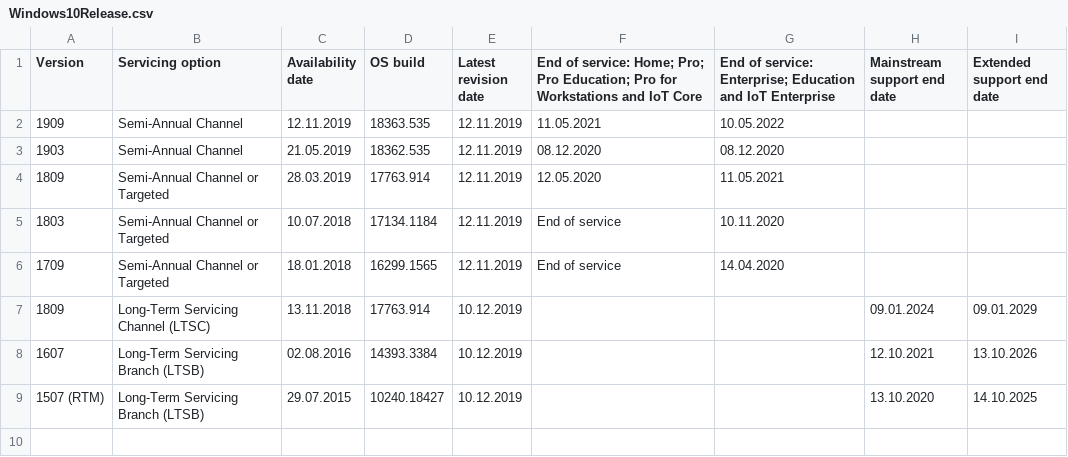
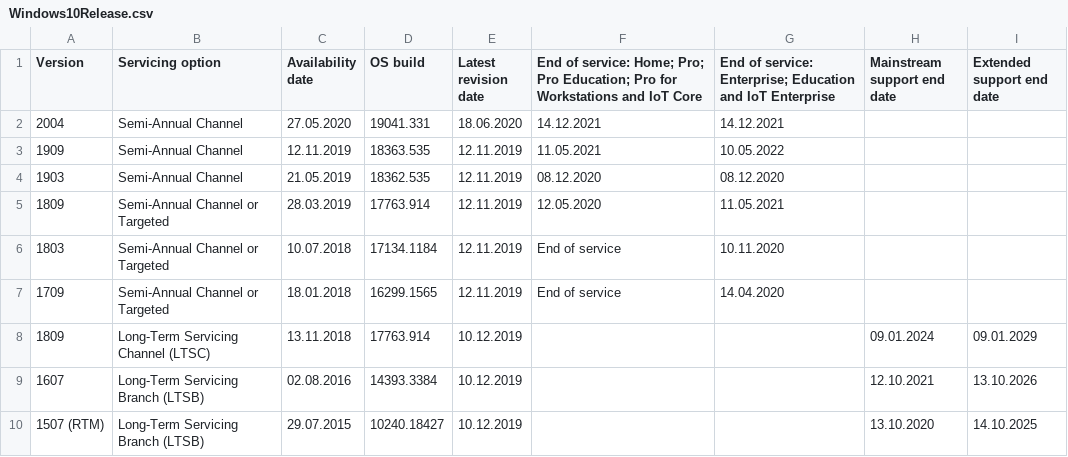
Before and after one commit to Server-Eye/helpers, a CSV file: WindowsBuildnumbers/Windows10Release.csv, drawn as a sheet.

Commit message:
Added 2004

```diff
--- a/WindowsBuildnumbers/Windows10Release.csv
+++ b/WindowsBuildnumbers/Windows10Release.csv
@@ -1,2 +1,3 @@
 Version,Servicing option,Availability date,OS build,Latest revision date,End of service: Home; Pro; Pro Education; Pro for Workstations and IoT Core,End of service: Enterprise; Education and IoT Enterprise,Mainstream support end date,Extended support end date
+2004,Semi-Annual Channel,27.05.2020,19041.331,18.06.2020,14.12.2021,14.12.2021,,
 1909,Semi-Annual Channel,12.11.2019,18363.535,12.11.2019,11.05.2021,10.05.2022,,
```
